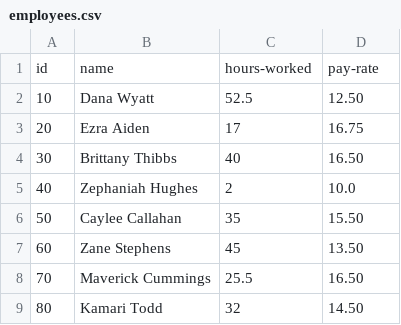
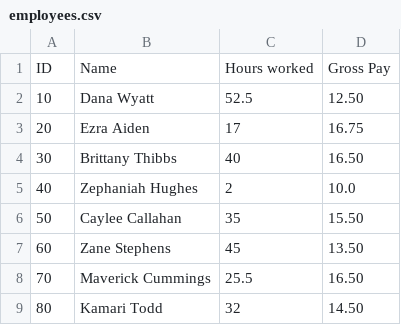
Before and after one commit to jpagan47/payroll-calculator2, a CSV file: src/main/resources/employees.csv, drawn as a sheet.

```diff
--- a/src/main/resources/employees.csv
+++ b/src/main/resources/employees.csv
@@ -1,2 +1,2 @@
-id|name|hours-worked|pay-rate
+ID |Name | Hours worked |Gross Pay
 10|Dana Wyatt|52.5|12.50
```
Also changed, not shown: 1 other file.
